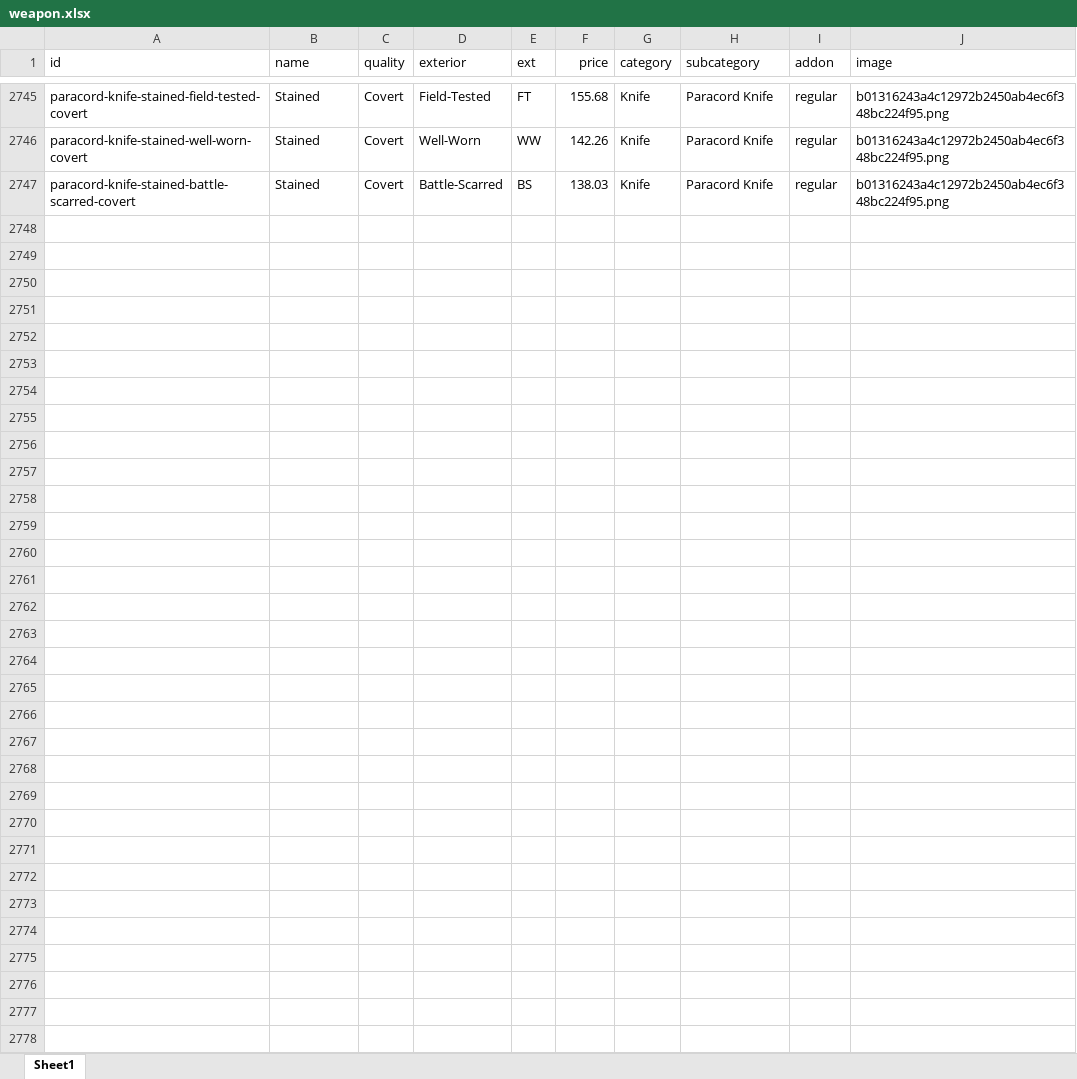
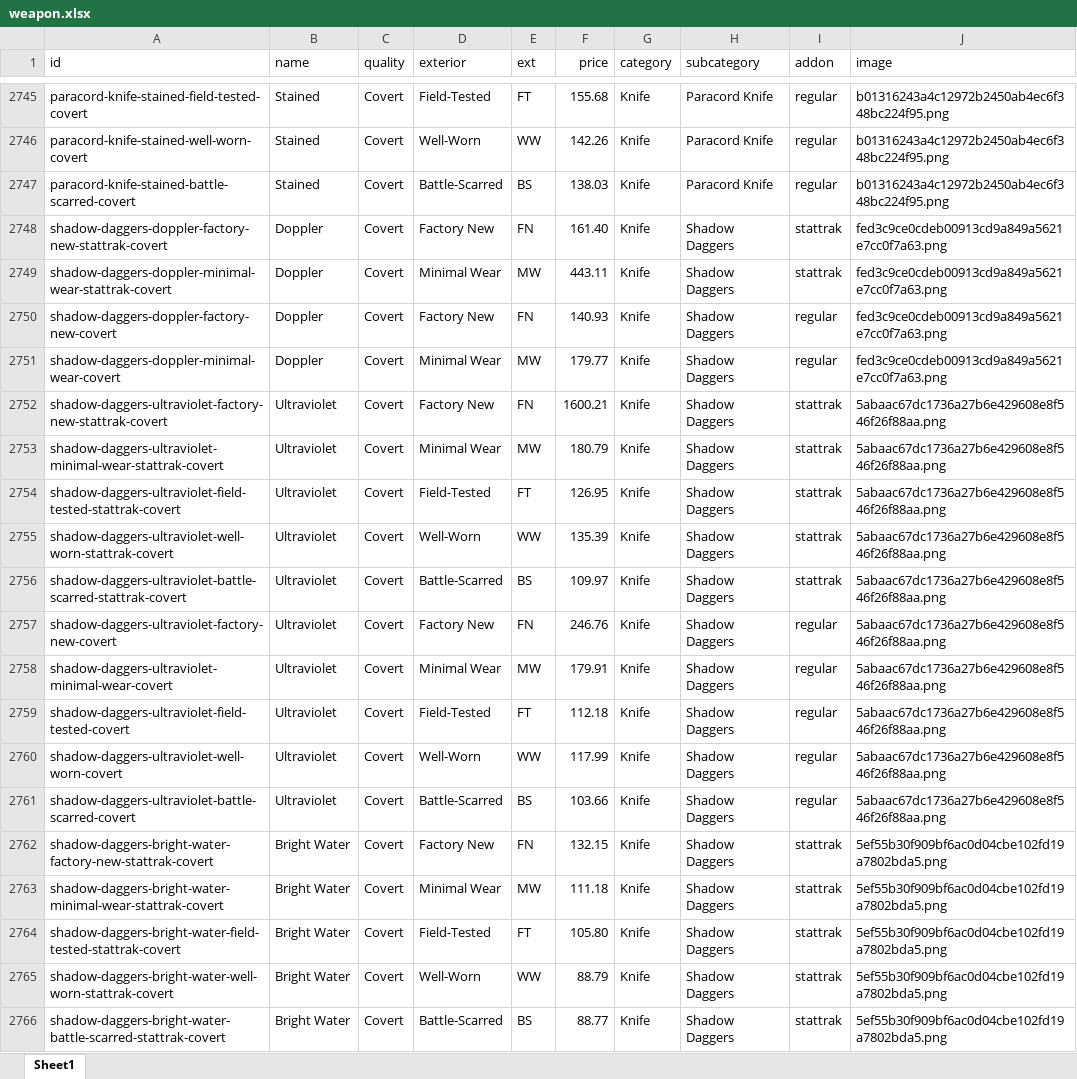
Before and after one commit to hukoFpt/skam.club, an Excel workbook: public/data/weapon.xlsx, sheet Sheet1, drawn as a sheet; only a part is shown, gaps mark what is left out; values as stored, in another font and other column widths than the file's, no borders; conditional formats not drawn; the diff covers the shown part only; the diff names each change by its address in the sheet, - before the commit and + after, or states it on an @@ line.

```diff
--- a/public/data/weapon.xlsx (sheet Sheet1)
+++ b/public/data/weapon.xlsx (sheet Sheet1)
+row 2748: shadow-daggers-doppler-factory-new-stattrak-covert | Doppler | Covert | Factory New | FN | 161.40 | Knife | Shadow Daggers | stattrak | fed3c9ce0cdeb00913cd9a849a5621e7cc0f7a63.png
+row 2749: shadow-daggers-doppler-minimal-wear-stattrak-covert | Doppler | Covert | Minimal Wear | MW | 443.11 | Knife | Shadow Daggers | stattrak | fed3c9ce0cdeb00913cd9a849a5621e7cc0f7a63.png
+row 2750: shadow-daggers-doppler-factory-new-covert | Doppler | Covert | Factory New | FN | 140.93 | Knife | Shadow Daggers | regular | fed3c9ce0cdeb00913cd9a849a5621e7cc0f7a63.png
+row 2751: shadow-daggers-doppler-minimal-wear-covert | Doppler | Covert | Minimal Wear | MW | 179.77 | Knife | Shadow Daggers | regular | fed3c9ce0cdeb00913cd9a849a5621e7cc0f7a63.png
+row 2752: shadow-daggers-ultraviolet-factory-new-stattrak-covert | Ultraviolet | Covert | Factory New | FN | 1600.21 | Knife | Shadow Daggers | stattrak | 5abaac67dc1736a27b6e429608e8f546f26f88aa.png
+row 2753: shadow-daggers-ultraviolet-minimal-wear-stattrak-covert | Ultraviolet | Covert | Minimal Wear | MW | 180.79 | Knife | Shadow Daggers | stattrak | 5abaac67dc1736a27b6e429608e8f546f26f88aa.png
+row 2754: shadow-daggers-ultraviolet-field-tested-stattrak-covert | Ultraviolet | Covert | Field-Tested | FT | 126.95 | Knife | Shadow Daggers | stattrak | 5abaac67dc1736a27b6e429608e8f546f26f88aa.png
+row 2755: shadow-daggers-ultraviolet-well-worn-stattrak-covert | Ultraviolet | Covert | Well-Worn | WW | 135.39 | Knife | Shadow Daggers | stattrak | 5abaac67dc1736a27b6e429608e8f546f26f88aa.png
+row 2756: shadow-daggers-ultraviolet-battle-scarred-stattrak-covert | Ultraviolet | Covert | Battle-Scarred | BS | 109.97 | Knife | Shadow Daggers | stattrak | 5abaac67dc1736a27b6e429608e8f546f26f88aa.png
+row 2757: shadow-daggers-ultraviolet-factory-new-covert | Ultraviolet | Covert | Factory New | FN | 246.76 | Knife | Shadow Daggers | regular | 5abaac67dc1736a27b6e429608e8f546f26f88aa.png
+row 2758: shadow-daggers-ultraviolet-minimal-wear-covert | Ultraviolet | Covert | Minimal Wear | MW | 179.91 | Knife | Shadow Daggers | regular | 5abaac67dc1736a27b6e429608e8f546f26f88aa.png
+row 2759: shadow-daggers-ultraviolet-field-tested-covert | Ultraviolet | Covert | Field-Tested | FT | 112.18 | Knife | Shadow Daggers | regular | 5abaac67dc1736a27b6e429608e8f546f26f88aa.png
+row 2760: shadow-daggers-ultraviolet-well-worn-covert | Ultraviolet | Covert | Well-Worn | WW | 117.99 | Knife | Shadow Daggers | regular | 5abaac67dc1736a27b6e429608e8f546f26f88aa.png
+row 2761: shadow-daggers-ultraviolet-battle-scarred-covert | Ultraviolet | Covert | Battle-Scarred | BS | 103.66 | Knife | Shadow Daggers | regular | 5abaac67dc1736a27b6e429608e8f546f26f88aa.png
+row 2762: shadow-daggers-bright-water-factory-new-stattrak-covert | Bright Water | Covert | Factory New | FN | 132.15 | Knife | Shadow Daggers | stattrak | 5ef55b30f909bf6ac0d04cbe102fd19a7802bda5.png
+row 2763: shadow-daggers-bright-water-minimal-wear-stattrak-covert | Bright Water | Covert | Minimal Wear | MW | 111.18 | Knife | Shadow Daggers | stattrak | 5ef55b30f909bf6ac0d04cbe102fd19a7802bda5.png
+row 2764: shadow-daggers-bright-water-field-tested-stattrak-covert | Bright Water | Covert | Field-Tested | FT | 105.80 | Knife | Shadow Daggers | stattrak | 5ef55b30f909bf6ac0d04cbe102fd19a7802bda5.png
+row 2765: shadow-daggers-bright-water-well-worn-stattrak-covert | Bright Water | Covert | Well-Worn | WW | 88.79 | Knife | Shadow Daggers | stattrak | 5ef55b30f909bf6ac0d04cbe102fd19a7802bda5.png
+row 2766: shadow-daggers-bright-water-battle-scarred-stattrak-covert | Bright Water | Covert | Battle-Scarred | BS | 88.77 | Knife | Shadow Daggers | stattrak | 5ef55b30f909bf6ac0d04cbe102fd19a7802bda5.png
```
Also changed, not shown: 181 added rows elsewhere in this sheet, 27 other files.
